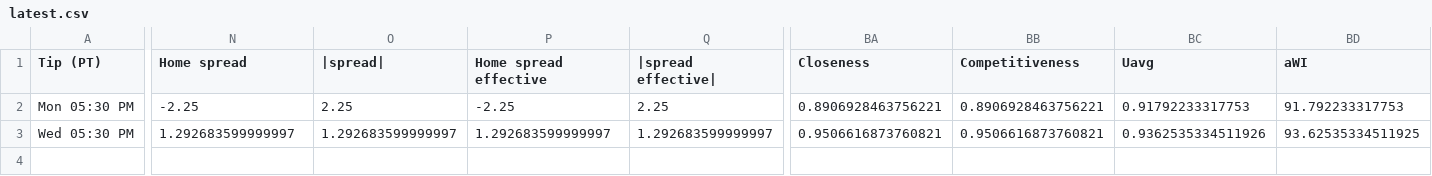
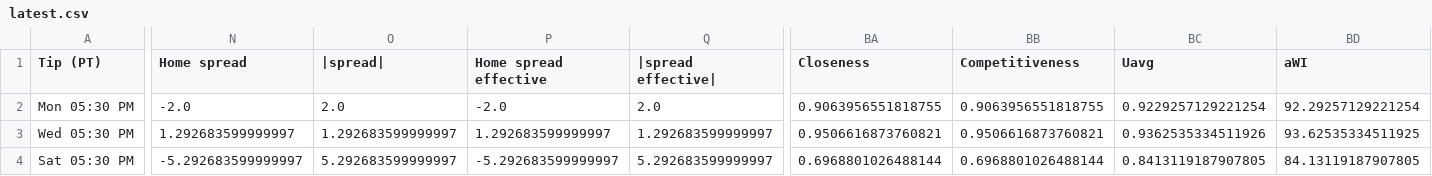
Before and after one commit to cameronntaylor/nba-watchability, a CSV file: data/forecast/latest.csv, drawn as a sheet; only a part is shown, gaps mark what is left out; rows hold the shown columns only; the diff names each change by its address in the sheet, - before the commit and + after, or states it on an @@ line.

```diff
--- a/data/forecast/latest.csv
+++ b/data/forecast/latest.csv
-N2 (Home spread): -2.25
+N2 (Home spread): -2.0
-O2 (|spread|): 2.25
+O2 (|spread|): 2.0
-P2 (Home spread effective): -2.25
+P2 (Home spread effective): -2.0
-Q2 (|spread effective|): 2.25
+Q2 (|spread effective|): 2.0
-BA2 (Closeness): 0.8906928463756221
+BA2 (Closeness): 0.9063956551818755
-BB2 (Competitiveness): 0.8906928463756221
+BB2 (Competitiveness): 0.9063956551818755
-BC2 (Uavg): 0.91792233317753
+BC2 (Uavg): 0.9229257129221254
-BD2 (aWI): 91.792233317753
+BD2 (aWI): 92.29257129221254
+row 4: Sat 05:30 PM | -5.292683599999997 | 5.292683599999997 | -5.292683599999997 | 5.292683599999997 | 0.6968801026488144 | 0.6968801026488144 | 0.8413119187907805 | 84.13119187907805
```
Also changed, not shown: 2 other files.
